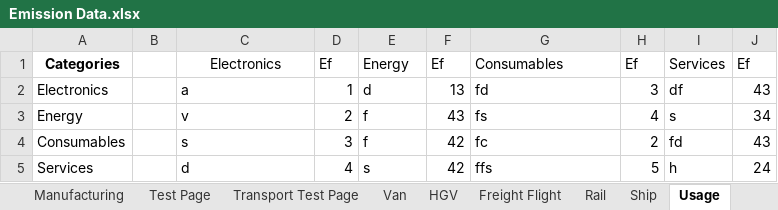
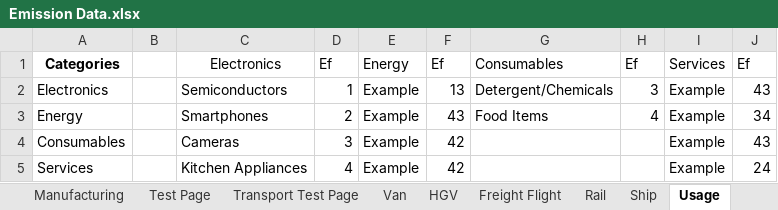
Before and after one commit to ECO-pi-app/fyp-eco-project, an Excel workbook: SPHERE/Emission Data.xlsx, sheet Usage, drawn as a sheet; values as stored, in another font and other column widths than the file's, no borders; the diff names each change by its address in the sheet, - before the commit and + after, or states it on an @@ line.

```diff
--- a/SPHERE/Emission Data.xlsx (sheet Usage)
+++ b/SPHERE/Emission Data.xlsx (sheet Usage)
-C2: a
+C2: Semiconductors
-E2: d
+E2: Example
-G2: fd
+G2: Detergent/Chemicals
-I2: df
+I2: Example
-C3: v
+C3: Smartphones
-E3:E4: f
+E3:E4: Example
-G3: fs
+G3: Food Items
-I3: s
+I3: Example
-C4: s
+C4: Cameras
-G4: fc
+G4: (empty)
-H4: 2
+H4: (empty)
-I4: fd
+I4: Example
-C5: d
+C5: Kitchen Appliances
-E5: s
+E5: Example
-G5: ffs
+G5: (empty)
-H5: 5
+H5: (empty)
-I5: h
+I5: Example
```
Also changed, not shown: sheet End-of-Life, 6 other files.
